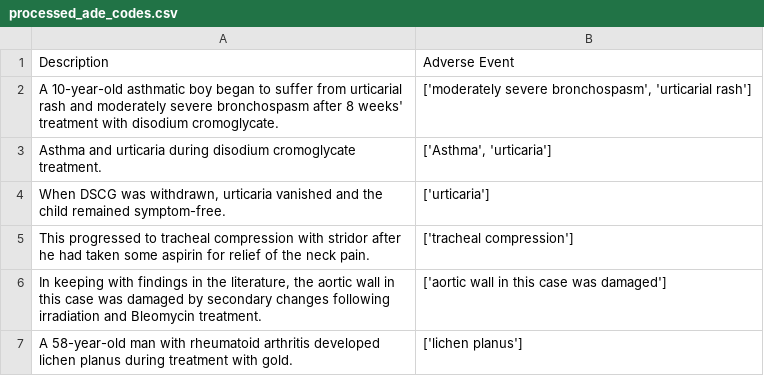
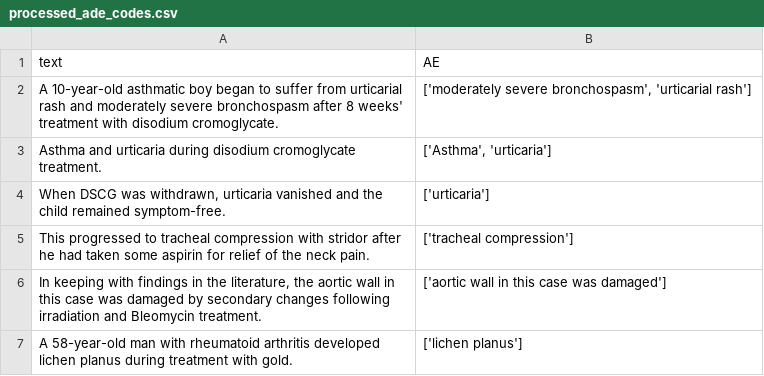
Before and after one commit to smc40/llmtaskforce-standardizedner, a CSV file: data/processed_ade_codes.csv, drawn as a sheet; only a part is shown; removed rows and columns are numbered as before the commit, all else as after; the diff names each change by its address in the sheet, - before the commit and + after, or states it on an @@ line.

```diff
--- a/data/processed_ade_codes.csv
+++ b/data/processed_ade_codes.csv
-row 1: Description | Adverse Event
+row 1: text | AE
```
Also changed, not shown: data/groundtruth_extracted.csv, 6 other files.
